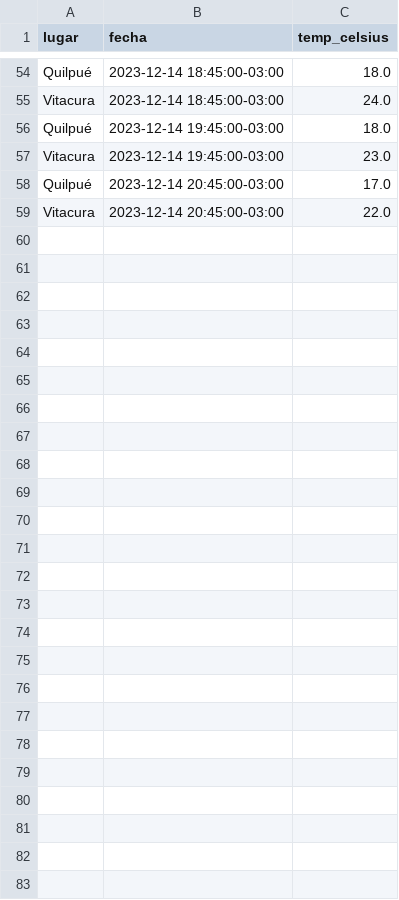
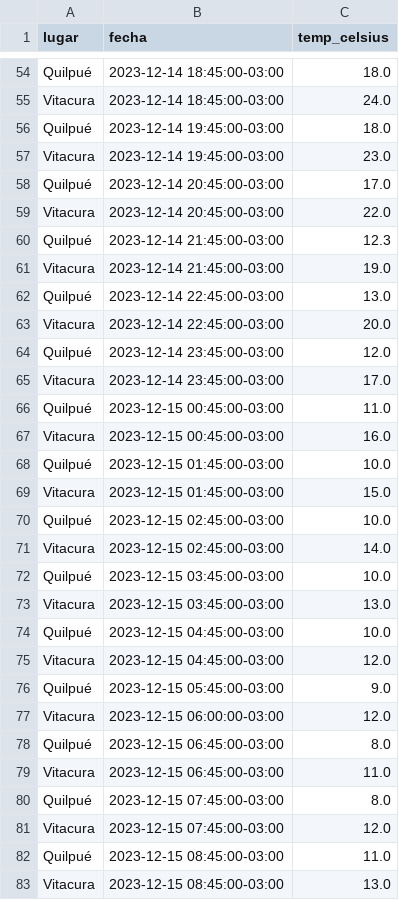
Before and after one commit to ggoni/hour-temps-with-airflow, a CSV file: data/mediciones.csv, drawn as a sheet; only a part is shown, gaps mark what is left out; the diff names each change by its address in the sheet, - before the commit and + after, or states it on an @@ line.

```diff
--- a/data/mediciones.csv
+++ b/data/mediciones.csv
+row 60: Quilpué | 2023-12-14 21:45:00-03:00 | 12.3
+row 61: Vitacura | 2023-12-14 21:45:00-03:00 | 19.0
+row 62: Quilpué | 2023-12-14 22:45:00-03:00 | 13.0
+row 63: Vitacura | 2023-12-14 22:45:00-03:00 | 20.0
+row 64: Quilpué | 2023-12-14 23:45:00-03:00 | 12.0
+row 65: Vitacura | 2023-12-14 23:45:00-03:00 | 17.0
+row 66: Quilpué | 2023-12-15 00:45:00-03:00 | 11.0
+row 67: Vitacura | 2023-12-15 00:45:00-03:00 | 16.0
+row 68: Quilpué | 2023-12-15 01:45:00-03:00 | 10.0
+row 69: Vitacura | 2023-12-15 01:45:00-03:00 | 15.0
+row 70: Quilpué | 2023-12-15 02:45:00-03:00 | 10.0
+row 71: Vitacura | 2023-12-15 02:45:00-03:00 | 14.0
+row 72: Quilpué | 2023-12-15 03:45:00-03:00 | 10.0
+row 73: Vitacura | 2023-12-15 03:45:00-03:00 | 13.0
+row 74: Quilpué | 2023-12-15 04:45:00-03:00 | 10.0
+row 75: Vitacura | 2023-12-15 04:45:00-03:00 | 12.0
+row 76: Quilpué | 2023-12-15 05:45:00-03:00 | 9.0
+row 77: Vitacura | 2023-12-15 06:00:00-03:00 | 12.0
+row 78: Quilpué | 2023-12-15 06:45:00-03:00 | 8.0
+row 79: Vitacura | 2023-12-15 06:45:00-03:00 | 11.0
+row 80: Quilpué | 2023-12-15 07:45:00-03:00 | 8.0
+row 81: Vitacura | 2023-12-15 07:45:00-03:00 | 12.0
+row 82: Quilpué | 2023-12-15 08:45:00-03:00 | 11.0
+row 83: Vitacura | 2023-12-15 08:45:00-03:00 | 13.0
```
Also changed, not shown: 24 other files.
